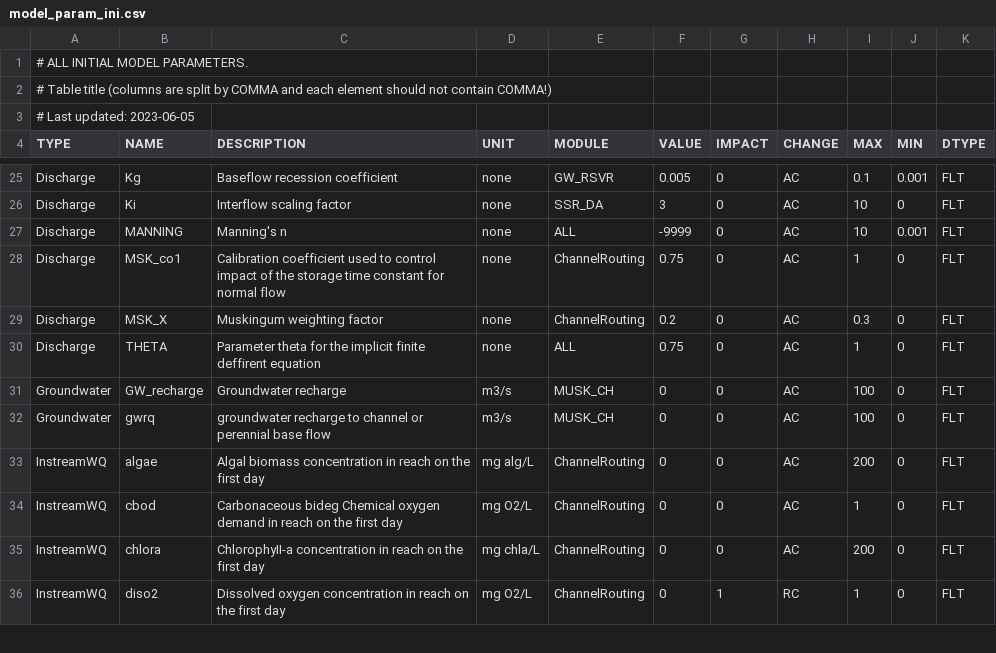
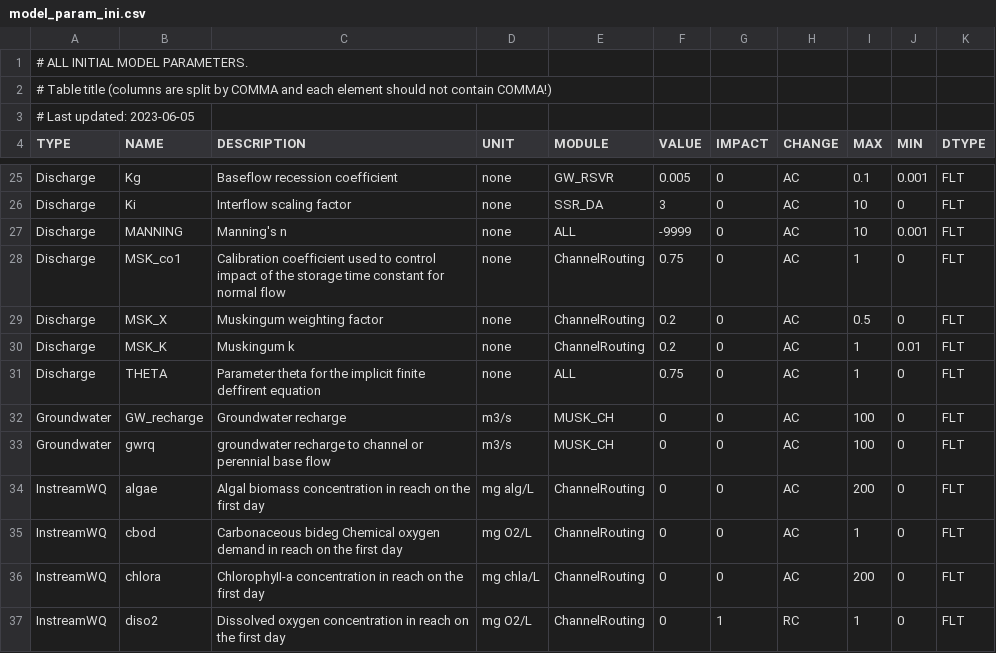
Before and after one commit to lreis2415/SEIMS, a CSV file: seims/preprocess/database/model_param_ini.csv, drawn as a sheet; only a part is shown, gaps mark what is left out.

Commit message:
feat(module): add new Muskingum routing module (CHR_MUSK)
- Since the existing Muskingum-Cunge method in SEIMS (MUSK_CH) might result in incorrect Q, a new Muskingum method is added (CHR_MUSK). The new M method is borrowed from the Raven Hydrological Framework, where the part that is faithful to the original M method is selected and revised to fit into SEIMS.
- Now highest NSE got by GR4J + CHR_MUSK comes to ~0.5
- IKW_REACH is found to be still unusable, after revise DT_CH to int SetValue. Parameter/Input (VSEEP0) is missing?

```diff
--- a/seims/preprocess/database/model_param_ini.csv
+++ b/seims/preprocess/database/model_param_ini.csv
@@ -28,3 +28,4 @@ Discharge,MANNING,Manning's n,none,ALL,-9999,0,AC,10,0.001,FLT
 Discharge,MSK_co1,Calibration coefficient used to control impact of the storage time constant for normal flow,none,ChannelRouting,0.75,0,AC,1,0,FLT
-Discharge,MSK_X,Muskingum weighting factor,none,ChannelRouting,0.2,0,AC,0.3,0,FLT
+Discharge,MSK_X,Muskingum weighting factor,none,ChannelRouting,0.2,0,AC,0.5,0,FLT
+Discharge,MSK_K,Muskingum k,none,ChannelRouting,0.2,0,AC,1,0.01,FLT
 Discharge,THETA,Parameter theta for the implicit finite deffirent equation,none,ALL,0.75,0,AC,1,0,FLT
```
Also changed, not shown: 19 other files.
